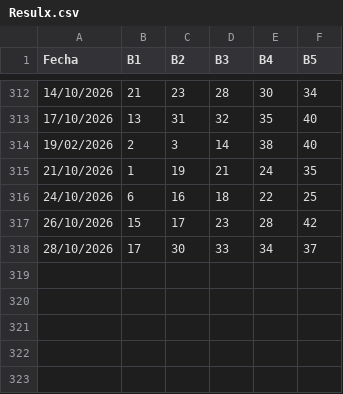
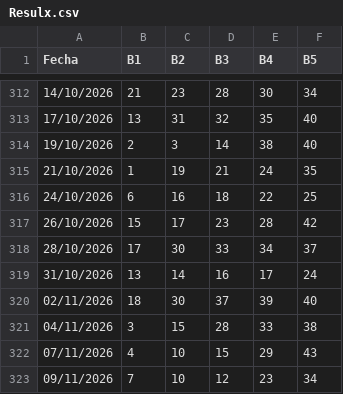
Before and after one commit to jkcuellarc-del/Varios, a CSV file: Resulx.csv, drawn as a sheet; only a part is shown, gaps mark what is left out.

Commit message:
Resultados
Actualización

```diff
--- a/Resulx.csv
+++ b/Resulx.csv
@@ -313,3 +313,3 @@
 17/10/2026,13,31,32,35,40
-19/02/2026,2,3,14,38,40
+19/10/2026,2,3,14,38,40
 21/10/2026,1,19,21,24,35
@@ -318 +318,6 @@
 28/10/2026,17,30,33,34,37
+31/10/2026,13,14,16,17,24
+02/11/2026,18,30,37,39,40
+04/11/2026,3,15,28,33,38
+07/11/2026,4,10,15,29,43
+09/11/2026,7,10,12,23,34
```
